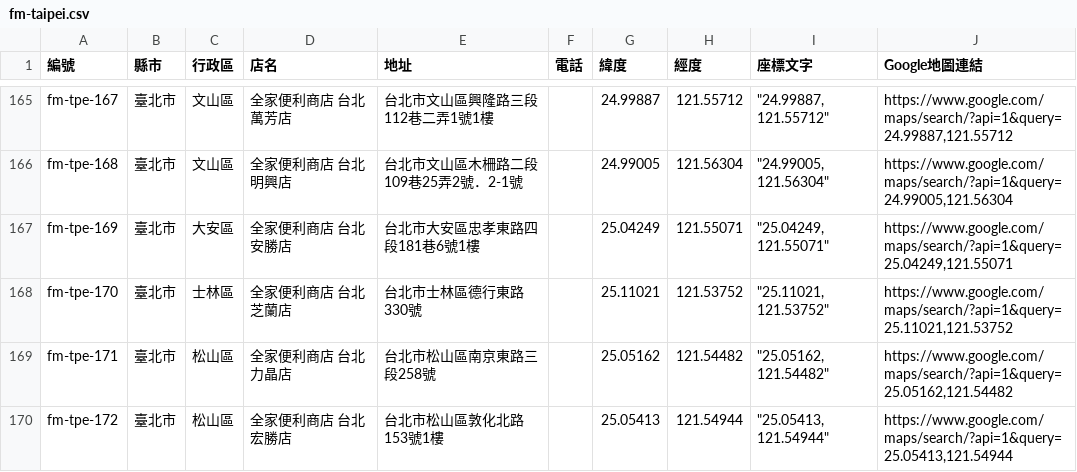
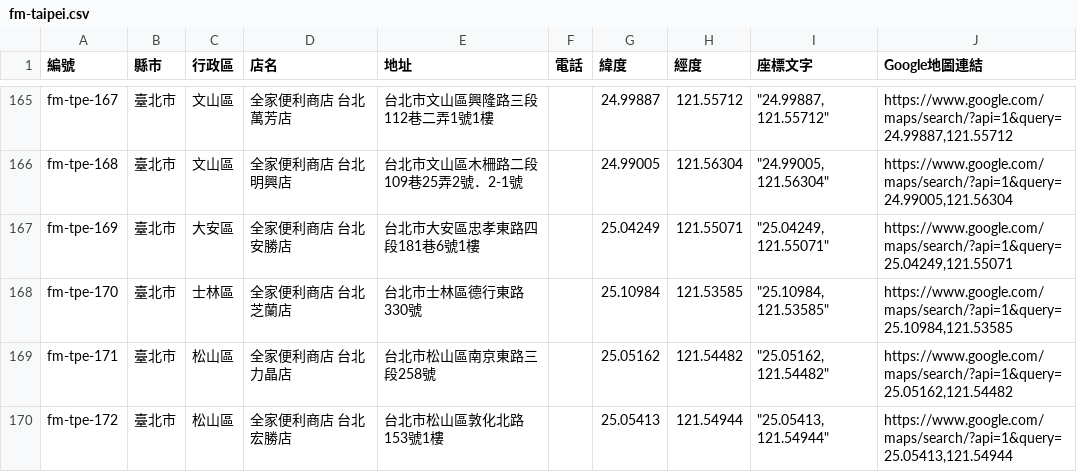
Before and after one commit to kairosvector/kairosvector.github.io, a CSV file: tools/data/familymart/fm-taipei.csv, drawn as a sheet; only a part is shown, gaps mark what is left out.

```diff
--- a/tools/data/familymart/fm-taipei.csv
+++ b/tools/data/familymart/fm-taipei.csv
@@ -167,3 +167,3 @@ fm-tpe-168,臺北市,文山區,全家便利商店 台北明興店,台北市文
 fm-tpe-169,臺北市,大安區,全家便利商店 台北安勝店,台北市大安區忠孝東路四段181巷6號1樓,,25.04249,121.55071,"""25.04249, 121.55071""","https://www.google.com/maps/search/?api=1&query=25.04249,121.55071"
-fm-tpe-170,臺北市,士林區,全家便利商店 台北芝蘭店,台北市士林區德行東路330號,,25.11021,121.53752,"""25.11021, 121.53752""","https://www.google.com/maps/search/?api=1&query=25.11021,121.53752"
+fm-tpe-170,臺北市,士林區,全家便利商店 台北芝蘭店,台北市士林區德行東路330號,,25.10984,121.53585,"""25.10984, 121.53585""","https://www.google.com/maps/search/?api=1&query=25.10984,121.53585"
 fm-tpe-171,臺北市,松山區,全家便利商店 台北力晶店,台北市松山區南京東路三段258號,,25.05162,121.54482,"""25.05162, 121.54482""","https://www.google.com/maps/search/?api=1&query=25.05162,121.54482"
```
Also changed, not shown: app/public/events/fm-taipei-stores.csv, 6 other files.
